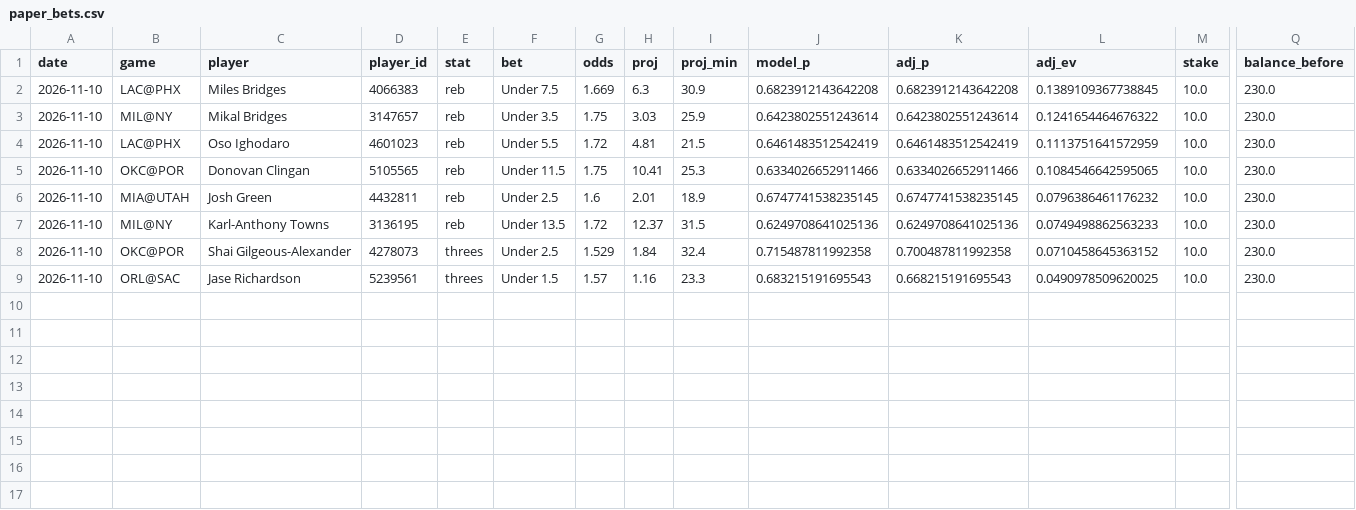
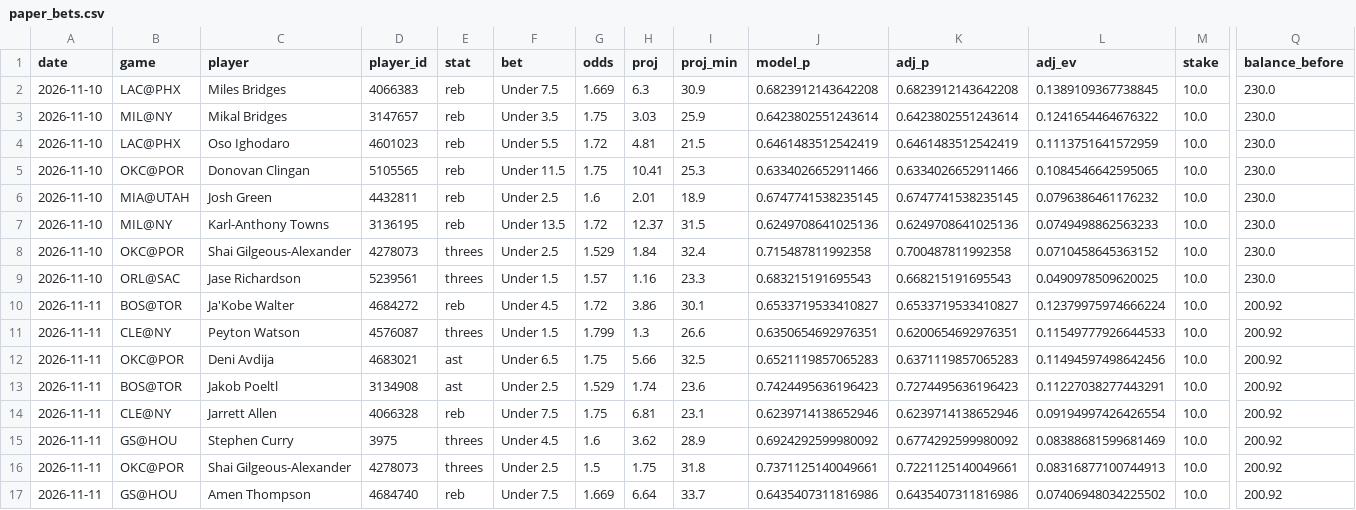
Before and after one commit to stevelevesque12-pixel/trading-strategies, a CSV file: sports/nba_props/paper_bets.csv, drawn as a sheet; only a part is shown, gaps mark what is left out; rows hold the shown columns only; the diff names each change by its address in the sheet, - before the commit and + after, or states it on an @@ line.

```diff
--- a/sports/nba_props/paper_bets.csv
+++ b/sports/nba_props/paper_bets.csv
+row 10: 2026-11-11 | BOS@TOR | Ja'Kobe Walter | 4684272 | reb | Under 4.5 | 1.72 | 3.86 | 30.1 | 0.6533719533410827 | 0.6533719533410827 | 0.12379975974666224 | 10.0 | 200.92
+row 11: 2026-11-11 | CLE@NY | Peyton Watson | 4576087 | threes | Under 1.5 | 1.799 | 1.3 | 26.6 | 0.6350654692976351 | 0.6200654692976351 | 0.11549777926644533 | 10.0 | 200.92
+row 12: 2026-11-11 | OKC@POR | Deni Avdija | 4683021 | ast | Under 6.5 | 1.75 | 5.66 | 32.5 | 0.6521119857065283 | 0.6371119857065283 | 0.11494597498642456 | 10.0 | 200.92
+row 13: 2026-11-11 | BOS@TOR | Jakob Poeltl | 3134908 | ast | Under 2.5 | 1.529 | 1.74 | 23.6 | 0.7424495636196423 | 0.7274495636196423 | 0.11227038277443291 | 10.0 | 200.92
+row 14: 2026-11-11 | CLE@NY | Jarrett Allen | 4066328 | reb | Under 7.5 | 1.75 | 6.81 | 23.1 | 0.6239714138652946 | 0.6239714138652946 | 0.09194997426426554 | 10.0 | 200.92
+row 15: 2026-11-11 | GS@HOU | Stephen Curry | 3975 | threes | Under 4.5 | 1.6 | 3.62 | 28.9 | 0.6924292599980092 | 0.6774292599980092 | 0.08388681599681469 | 10.0 | 200.92
+row 16: 2026-11-11 | OKC@POR | Shai Gilgeous-Alexander | 4278073 | threes | Under 2.5 | 1.5 | 1.75 | 31.8 | 0.7371125140049661 | 0.7221125140049661 | 0.08316877100744913 | 10.0 | 200.92
+row 17: 2026-11-11 | GS@HOU | Amen Thompson | 4684740 | reb | Under 7.5 | 1.669 | 6.64 | 33.7 | 0.6435407311816986 | 0.6435407311816986 | 0.07406948034225502 | 10.0 | 200.92
```
Also changed, not shown: sports/nhl_props/paper_bets.csv, 2 other files.
